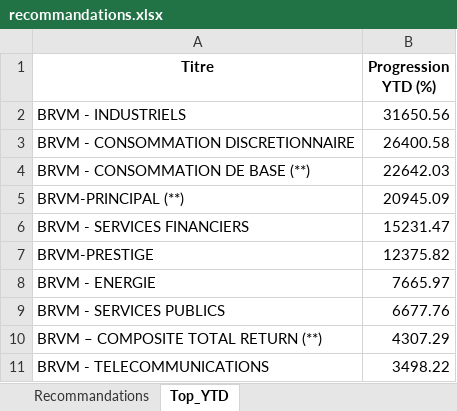
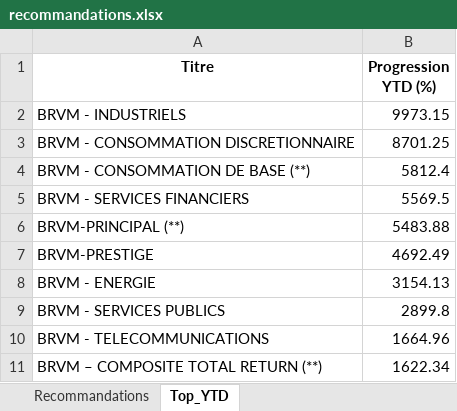
Before and after one commit to esmelobi/brvm-dashboard, an Excel workbook: data/recommandations.xlsx, sheet Top_YTD, drawn as a sheet; values as stored, in another font and other column widths than the file's, no borders; removed rows and columns are numbered as before the commit, all else as after; the diff names each change by its address in the sheet, - before the commit and + after, or states it on an @@ line.

```diff
--- a/data/recommandations.xlsx (sheet Top_YTD)
+++ b/data/recommandations.xlsx (sheet Top_YTD)
-B2 (Progression YTD (%)): 31650.56
+B2 (Progression YTD (%)): 9973.15
-B3 (Progression YTD (%)): 26400.58
+B3 (Progression YTD (%)): 8701.25
-B4 (Progression YTD (%)): 22642.03
+B4 (Progression YTD (%)): 5812.4
-row 5: BRVM-PRINCIPAL (**) | 20945.09
-B5 (Progression YTD (%)): 15231.47
+B5 (Progression YTD (%)): 5569.5
+row 6: BRVM-PRINCIPAL (**) | 5483.88
-B7 (Progression YTD (%)): 12375.82
+B7 (Progression YTD (%)): 4692.49
-B8 (Progression YTD (%)): 7665.97
+B8 (Progression YTD (%)): 3154.13
-B9 (Progression YTD (%)): 6677.76
+B9 (Progression YTD (%)): 2899.8
-row 10: BRVM – COMPOSITE TOTAL RETURN (**) | 4307.29
-B10 (Progression YTD (%)): 3498.22
+B10 (Progression YTD (%)): 1664.96
+row 11: BRVM – COMPOSITE TOTAL RETURN (**) | 1622.34
```
Also changed, not shown: sheet Recommandations.
